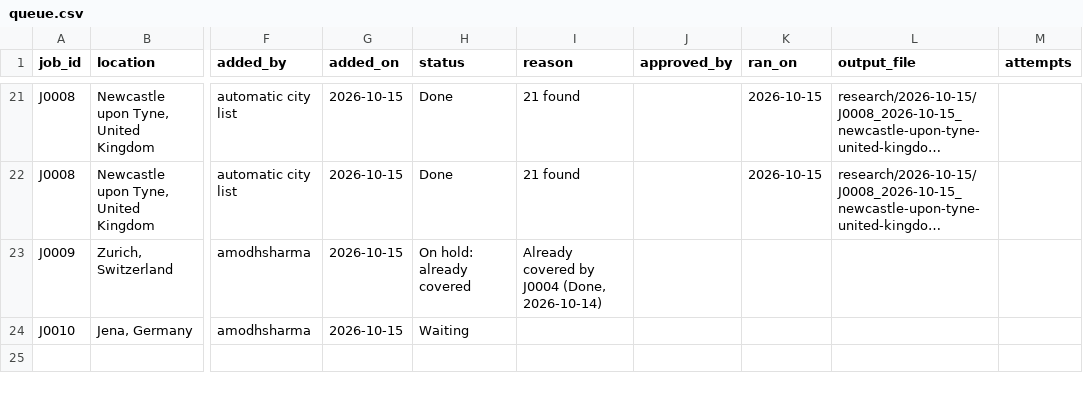
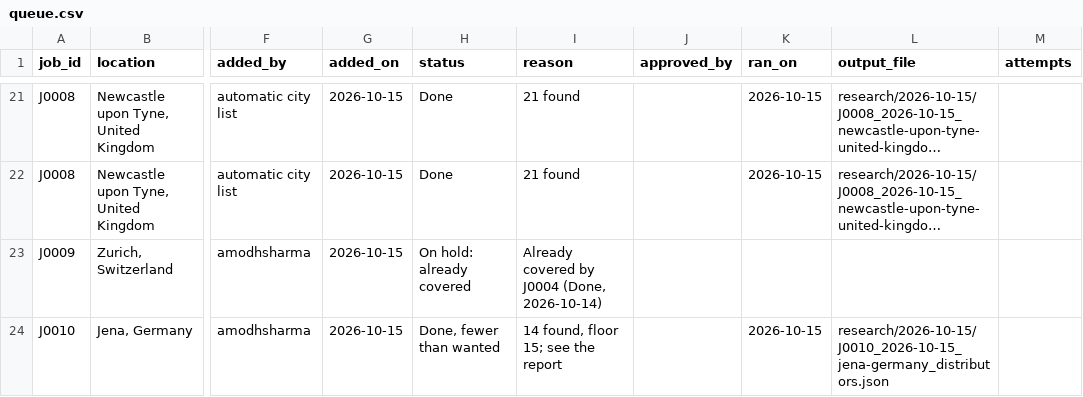
Before and after one commit to amodhsharma/diablo-outreach-v2, a CSV file: research/queue.csv, drawn as a sheet; only a part is shown, gaps mark what is left out; long unchanged cells end in …; the diff names each change by its address in the sheet, - before the commit and + after, or states it on an @@ line.

```diff
--- a/research/queue.csv
+++ b/research/queue.csv
-H24 (status): Waiting
+H24 (status): Done, fewer than wanted
-I24 (reason): (empty)
+I24 (reason): 14 found, floor 15; see the report
-K24 (ran_on): (empty)
+K24 (ran_on): 2026-10-15
-L24 (output_file): (empty)
+L24 (output_file): research/2026-10-15/J0010_2026-10-15_jena-germany_distributors.json
```
Also changed, not shown: 2 other files.
